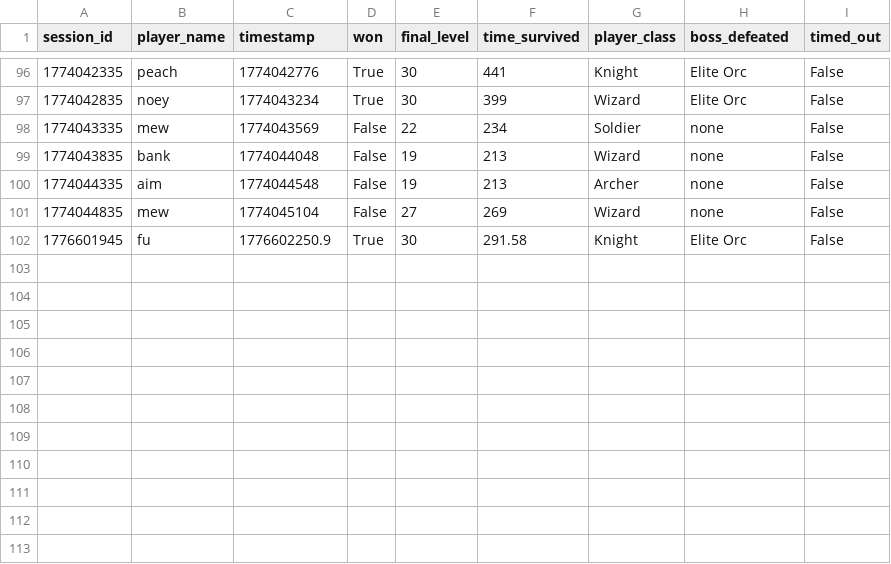
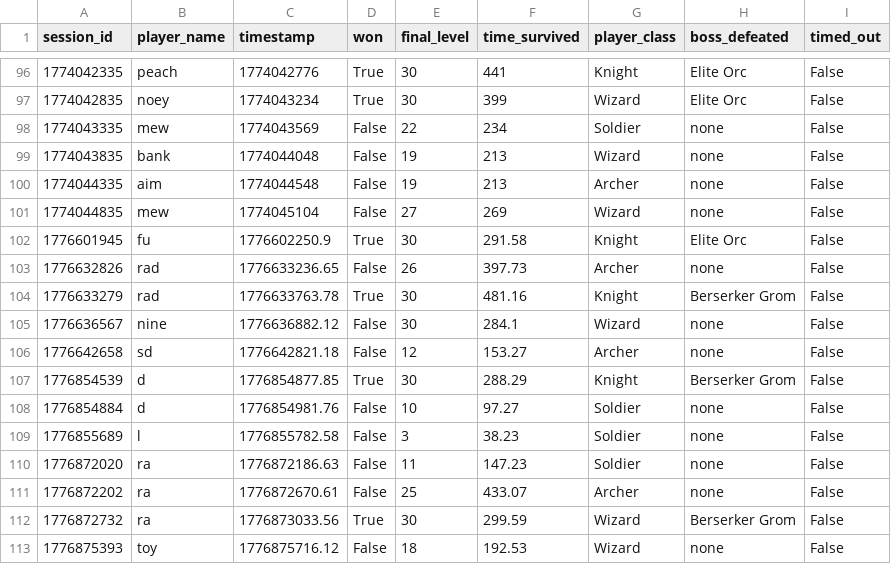
Before and after one commit to Kantee22/Deadline-Dungeon, a CSV file: stats_data/session_outcomes.csv, drawn as a sheet; only a part is shown, gaps mark what is left out.

```diff
--- a/stats_data/session_outcomes.csv
+++ b/stats_data/session_outcomes.csv
@@ -102 +102,12 @@ session_id,player_name,timestamp,won,final_level,time_survived,player_class,boss
 1776601945,fu,1776602250.9,True,30,291.58,Knight,Elite Orc,False
+1776632826,rad,1776633236.65,False,26,397.73,Archer,none,False
+1776633279,rad,1776633763.78,True,30,481.16,Knight,Berserker Grom,False
+1776636567,nine,1776636882.12,False,30,284.1,Wizard,none,False
+1776642658,sd,1776642821.18,False,12,153.27,Archer,none,False
+1776854539,d,1776854877.85,True,30,288.29,Knight,Berserker Grom,False
+1776854884,d,1776854981.76,False,10,97.27,Soldier,none,False
+1776855689,l,1776855782.58,False,3,38.23,Soldier,none,False
+1776872020,ra,1776872186.63,False,11,147.23,Soldier,none,False
+1776872202,ra,1776872670.61,False,25,433.07,Archer,none,False
+1776872732,ra,1776873033.56,True,30,299.59,Wizard,Berserker Grom,False
+1776875393,toy,1776875716.12,False,18,192.53,Wizard,none,False
```
Also changed, not shown: stats_data/death_cause.csv, stats_data/leaderboard.csv, 34 other files.
